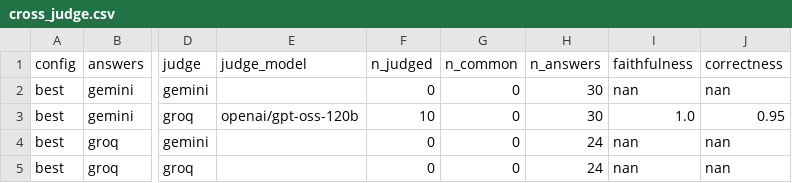
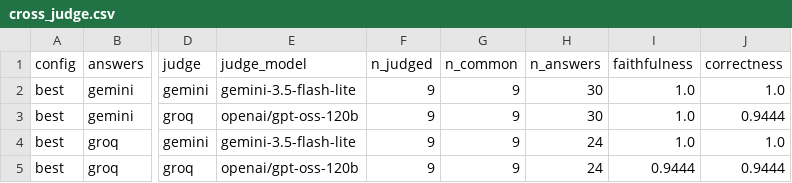
Before and after one commit to ilyesbj3/rag-3gpp, a CSV file: eval/results/cross_judge.csv, drawn as a sheet; only a part is shown, gaps mark what is left out; the diff names each change by its address in the sheet, - before the commit and + after, or states it on an @@ line.

```diff
--- a/eval/results/cross_judge.csv
+++ b/eval/results/cross_judge.csv
-E2 (judge_model): (empty)
+E2 (judge_model): gemini-3.5-flash-lite
-F2 (n_judged): 0
+F2 (n_judged): 9
-G2:G5 (n_common): 0
+G2:G5 (n_common): 9
-I2 (faithfulness): nan
+I2 (faithfulness): 1.0
-J2 (correctness): nan
+J2 (correctness): 1.0
-F3 (n_judged): 10
+F3 (n_judged): 9
-J3 (correctness): 0.95
+J3 (correctness): 0.9444
-E4 (judge_model): (empty)
+E4 (judge_model): gemini-3.5-flash-lite
-F4:F5 (n_judged): 0
+F4:F5 (n_judged): 9
-I4 (faithfulness): nan
+I4 (faithfulness): 1.0
-J4 (correctness): nan
+J4 (correctness): 1.0
-E5 (judge_model): (empty)
+E5 (judge_model): openai/gpt-oss-120b
-I5 (faithfulness): nan
+I5 (faithfulness): 0.9444
-J5 (correctness): nan
+J5 (correctness): 0.9444
```
Also changed, not shown: eval/results/generation_gemini.csv, eval/results/generation_gemini_rel17.csv, 15 other files.
